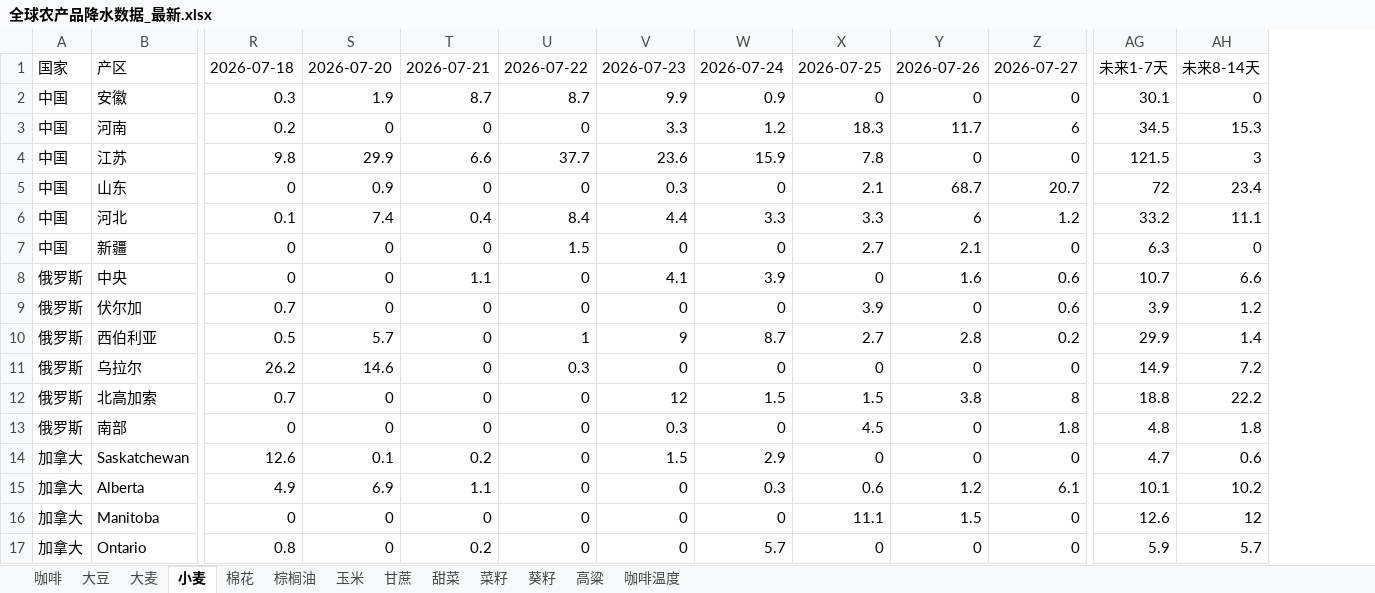
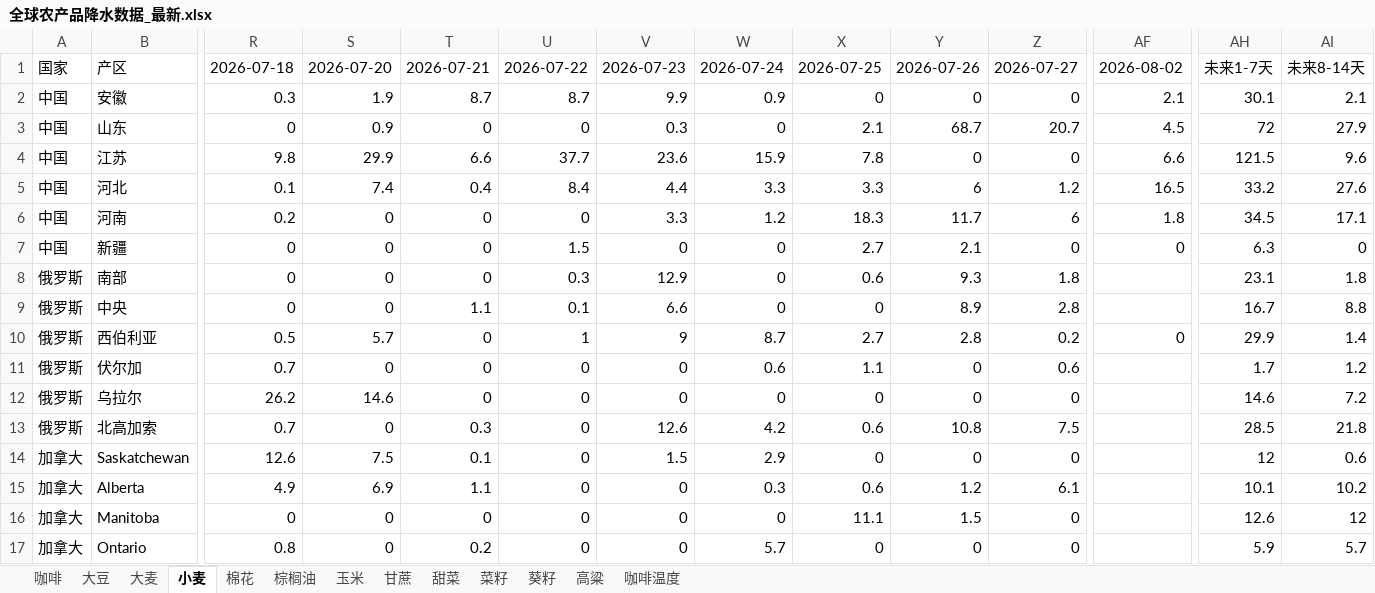
Before and after one commit to 2368846312-oss/ag-weather, an Excel workbook: 全球农产品降水数据_最新.xlsx, sheet 小麦, drawn as a sheet; only a part is shown, gaps mark what is left out; values as stored, in another font and other column widths than the file's, no cell formats; removed rows and columns are numbered as before the commit, all else as after; rows hold the shown columns only; the diff covers the shown part only; the diff names each change by its address in the sheet, - before the commit and + after, or states it on an @@ line.

```diff
--- a/全球农产品降水数据_最新.xlsx (sheet 小麦)
+++ b/全球农产品降水数据_最新.xlsx (sheet 小麦)
+column AF, rows 1-3: 2026-08-02 | 2.1 | 4.5; row 5: 16.5; row 7: 0; row 10: 0
-AI2: 0
+AI2: 2.1
-row 3: 中国 | 河南 | 0.2 | 0 | 0 | 0 | 3.3 | 1.2 | 18.3 | 11.7 | 6 | 34.5 | 15.3
-row 4: 中国 | 江苏 | 9.8 | 29.9 | 6.6 | 37.7 | 23.6 | 15.9 | 7.8 | 0 | 0 | 121.5 | 3
-AI3: 23.4
+AI3: 27.9
+row 4: 中国 | 江苏 | 9.8 | 29.9 | 6.6 | 37.7 | 23.6 | 15.9 | 7.8 | 0 | 0 | 6.6 | 121.5 | 9.6
-AI5: 11.1
+AI5: 27.6
+row 6: 中国 | 河南 | 0.2 | 0 | 0 | 0 | 3.3 | 1.2 | 18.3 | 11.7 | 6 | 1.8 | 34.5 | 17.1
+row 8: 俄罗斯 | 南部 | 0 | 0 | 0 | 0.3 | 12.9 | 0 | 0.6 | 9.3 | 1.8 |  | 23.1 | 1.8
-U9: 0
+U9: 0.1
-V9: 4.1
+V9: 6.6
-W9: 3.9
+W9: 0
-Y9: 1.6
+Y9: 8.9
-Z9: 0.6
+Z9: 2.8
-AH9: 10.7
+AH9: 16.7
-AI9: 6.6
+AI9: 8.8
-row 9: 俄罗斯 | 伏尔加 | 0.7 | 0 | 0 | 0 | 0 | 0 | 3.9 | 0 | 0.6 | 3.9 | 1.2
+row 11: 俄罗斯 | 伏尔加 | 0.7 | 0 | 0 | 0 | 0 | 0.6 | 1.1 | 0 | 0.6 |  | 1.7 | 1.2
-U12: 0.3
+U12: 0
-AH12: 14.9
+AH12: 14.6
-T13: 0
+T13: 0.3
-V13: 12
+V13: 12.6
-W13: 1.5
+W13: 4.2
-X13: 1.5
+X13: 0.6
-Y13: 3.8
+Y13: 10.8
-Z13: 8
+Z13: 7.5
-AH13: 18.8
+AH13: 28.5
-AI13: 22.2
+AI13: 21.8
-row 13: 俄罗斯 | 南部 | 0 | 0 | 0 | 0 | 0.3 | 0 | 4.5 | 0 | 1.8 | 4.8 | 1.8
-S14: 0.1
+S14: 7.5
-T14: 0.2
+T14: 0.1
-AH14: 4.7
+AH14: 12
```
Also changed, not shown: 3 added rows, 3 removed rows, 5 moved rows and 47 edited cells elsewhere in this sheet, sheet 玉米, sheet 菜籽, sheet 葵籽, sheet 大麦, sheet 大豆, sheet 咖啡温度, 6 more sheets, cell formats, VHI_Data/VHI_最近6周汇总.xlsx, 1 other file.
